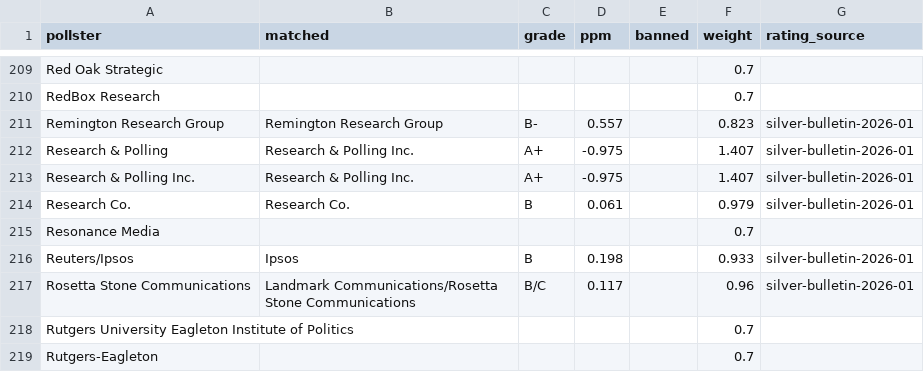
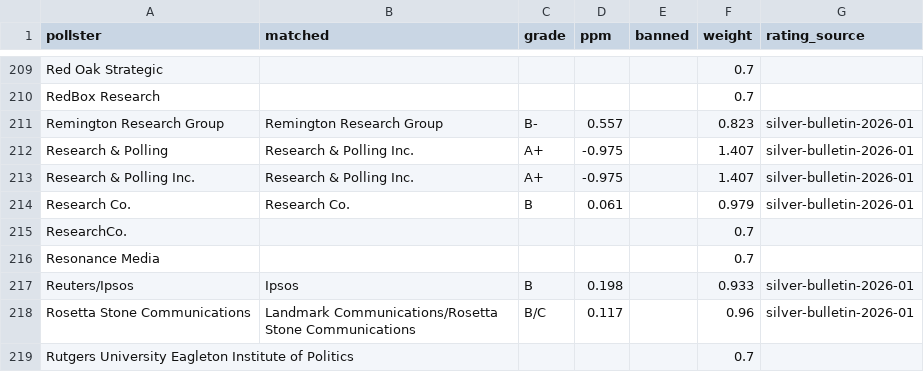
Before and after one commit to KaraZajac/MIDTERMS2026, a CSV file: data/pollster_quality.csv, drawn as a sheet; only a part is shown, gaps mark what is left out; the shorter side is filled out with more unchanged rows.

```diff
--- a/data/pollster_quality.csv
+++ b/data/pollster_quality.csv
@@ -214,2 +214,3 @@ Research & Polling Inc.,Research & Polling Inc.,A+,-0.975,,1.407,silver-bulletin
 Research Co.,Research Co.,B,0.061,,0.979,silver-bulletin-2026-01
+ResearchCo.,,,,,0.7,
 Resonance Media,,,,,0.7,
```
Also changed, not shown: data/polls/races.csv, data/races/governor.csv, 18 other files.
